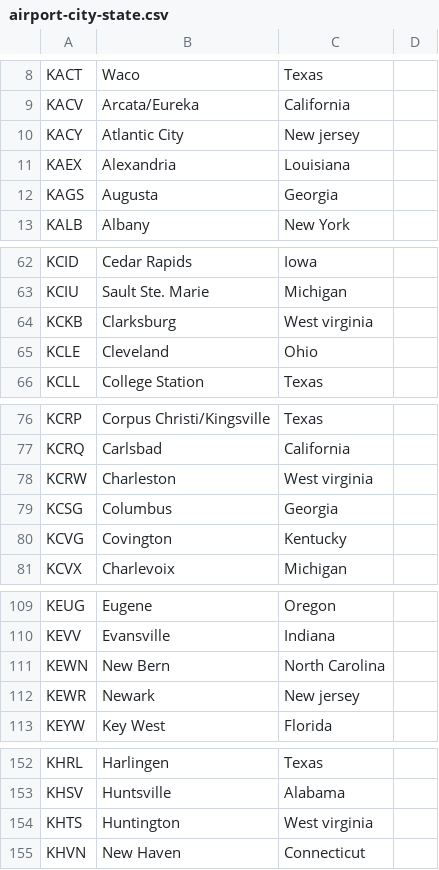
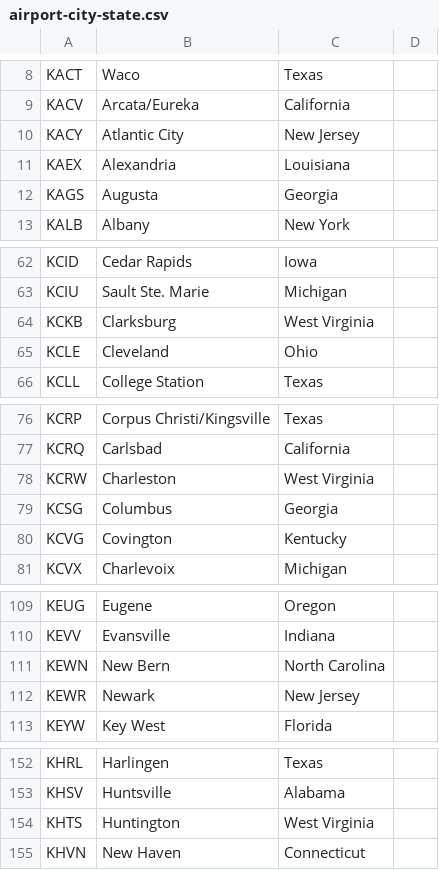
Before and after one commit to nrgetik/wu-tang, a CSV file: airport-city-state.csv, drawn as a sheet; only a part is shown, gaps mark what is left out; the diff covers the shown part only.

Commit message:
Even more cleanup

```diff
--- a/airport-city-state.csv
+++ b/airport-city-state.csv
@@ -9,3 +9,3 @@ KACT,Waco,Texas
 KACV,Arcata/Eureka,California
-KACY,Atlantic City,New jersey
+KACY,Atlantic City,New Jersey
 KAEX,Alexandria,Louisiana
@@ -63,3 +63,3 @@ KCID,Cedar Rapids,Iowa
 KCIU,Sault Ste. Marie,Michigan
-KCKB,Clarksburg,West virginia
+KCKB,Clarksburg,West Virginia
 KCLE,Cleveland,Ohio
@@ -77,3 +77,3 @@ KCRP,Corpus Christi/Kingsville,Texas
 KCRQ,Carlsbad,California
-KCRW,Charleston,West virginia
+KCRW,Charleston,West Virginia
 KCSG,Columbus,Georgia
@@ -111,3 +111,3 @@ KEVV,Evansville,Indiana
 KEWN,New Bern,North Carolina
-KEWR,Newark,New jersey
+KEWR,Newark,New Jersey
 KEYW,Key West,Florida
@@ -153,3 +153,3 @@ KHRL,Harlingen,Texas
 KHSV,Huntsville,Alabama
-KHTS,Huntington,West virginia
+KHTS,Huntington,West Virginia
 KHVN,New Haven,Connecticut
```
Also changed, not shown: 3 edited cells elsewhere in this file.
